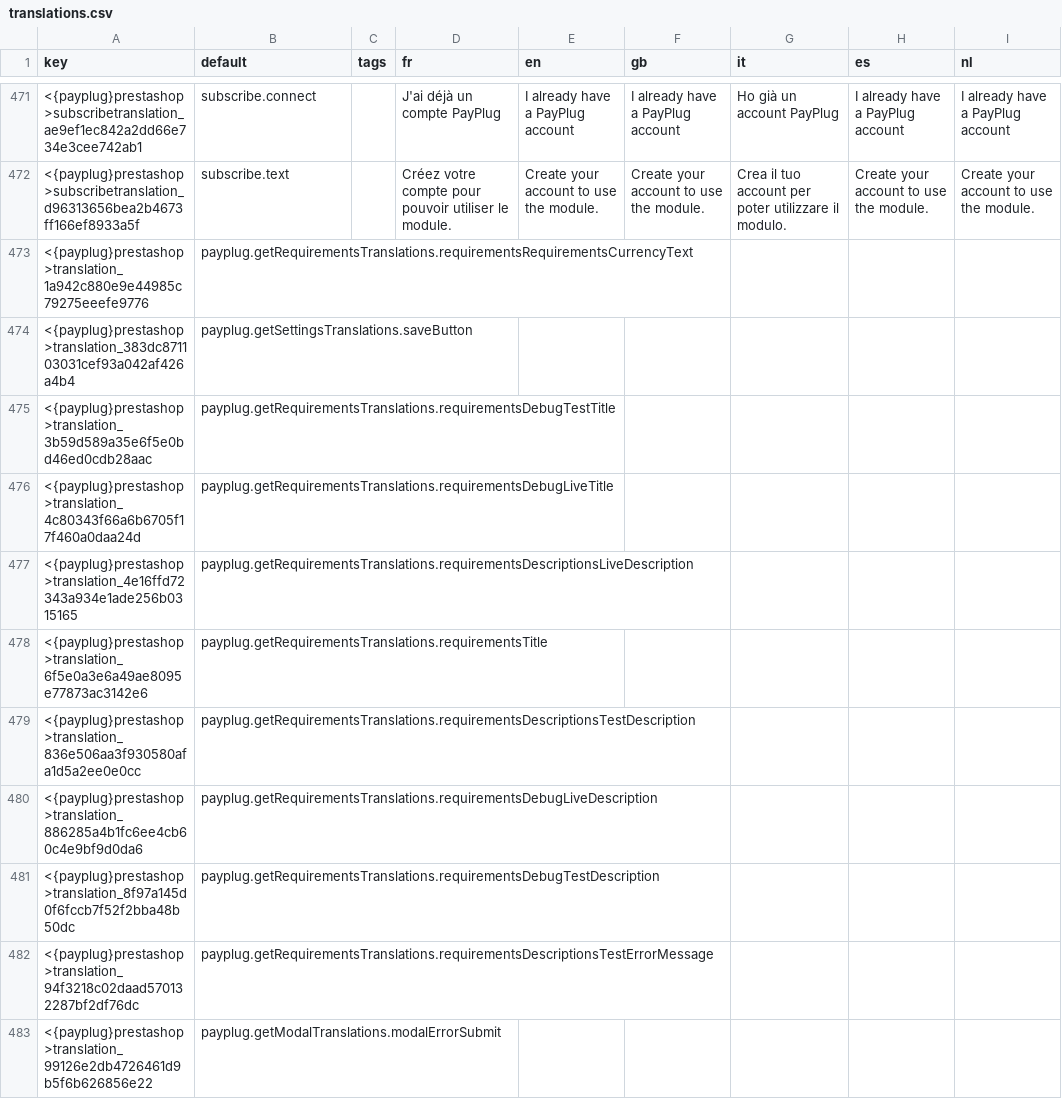
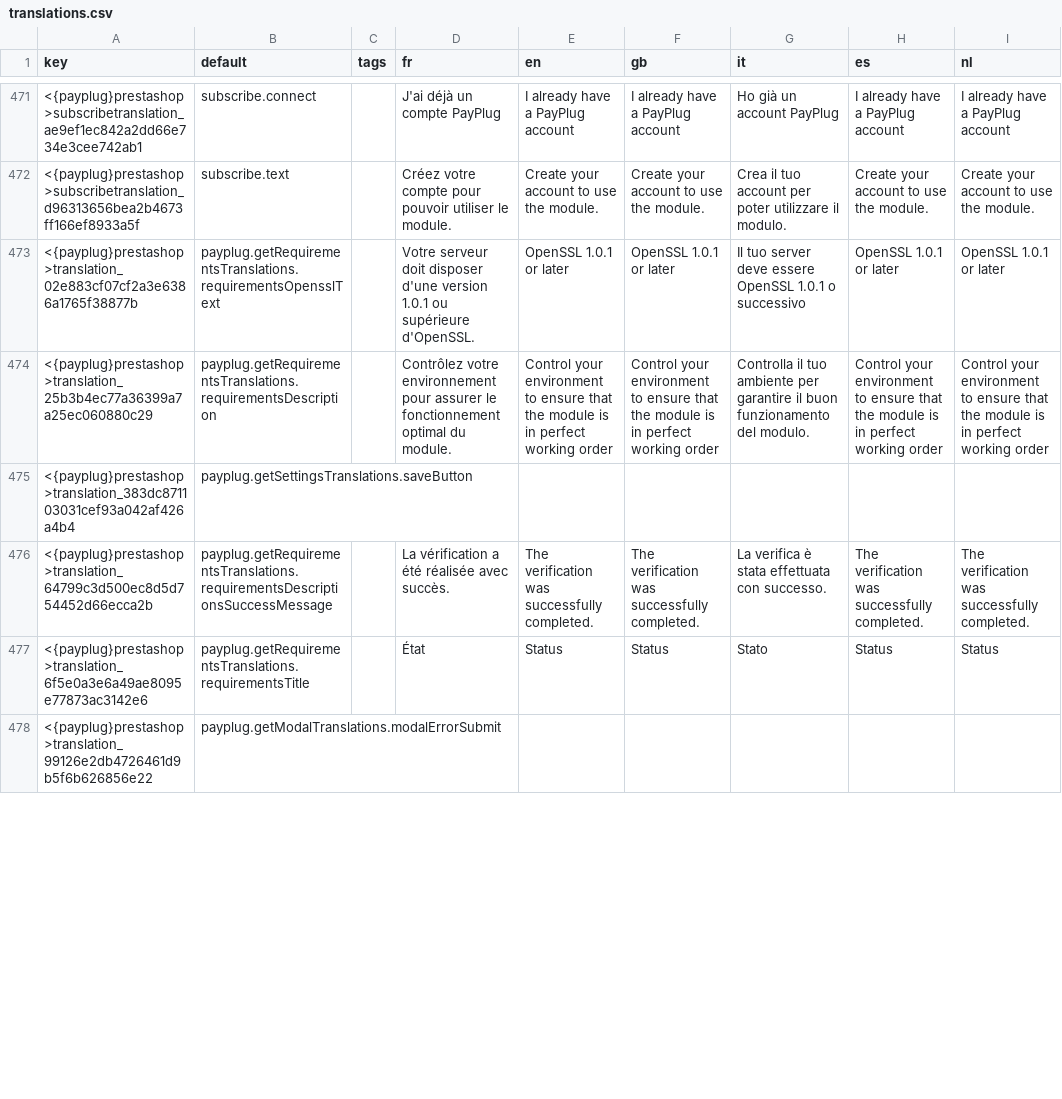
Before and after one commit to payplug/payplug-prestashop, a CSV file: dev/dist/payplug/translations.csv, drawn as a sheet; only a part is shown, gaps mark what is left out; removed rows and columns are numbered as before the commit, all else as after; the diff covers the shown part only; the diff names each change by its address in the sheet, - before the commit and + after, or states it on an @@ line.

Commit message:
PRE-1705: requirements bloc with payplug-ui

```diff
--- a/dev/dist/payplug/translations.csv
+++ b/dev/dist/payplug/translations.csv
-row 473: <{payplug}prestashop>translation_1a942c880e9e44985c79275eeefe9776 | payplug.getRequirementsTranslations.requirementsRequirementsCurrencyText
+row 473: <{payplug}prestashop>translation_02e883cf07cf2a3e6386a1765f38877b | payplug.getRequirementsTranslations.requirementsOpensslText |  | Votre serveur doit disposer d'une version 1.0.1 ou supérieure d'OpenSSL. | OpenSSL 1.0.1 or later | OpenSSL 1.0.1 or later | Il tuo server deve essere OpenSSL 1.0.1 o successivo | OpenSSL 1.0.1 or later | OpenSSL 1.0.1 or later
+row 474: <{payplug}prestashop>translation_25b3b4ec77a36399a7a25ec060880c29 | payplug.getRequirementsTranslations.requirementsDescription |  | Contrôlez votre environnement pour assurer le fonctionnement optimal du module. | Control your environment to ensure that the module is in perfect working order | Control your environment to ensure that the module is in perfect working order | Controlla il tuo ambiente per garantire il buon funzionamento del modulo. | Control your environment to ensure that the module is in perfect working order | Control your environment to ensure that the module is in perfect working order
-row 475: <{payplug}prestashop>translation_3b59d589a35e6f5e0bd46ed0cdb28aac | payplug.getRequirementsTranslations.requirementsDebugTestTitle
-row 476: <{payplug}prestashop>translation_4c80343f66a6b6705f17f460a0daa24d | payplug.getRequirementsTranslations.requirementsDebugLiveTitle
-row 477: <{payplug}prestashop>translation_4e16ffd72343a934e1ade256b0315165 | payplug.getRequirementsTranslations.requirementsDescriptionsLiveDescription
+row 476: <{payplug}prestashop>translation_64799c3d500ec8d5d754452d66ecca2b | payplug.getRequirementsTranslations.requirementsDescriptionsSuccessMessage |  | La vérification a été réalisée avec succès. | The verification was successfully completed. | The verification was successfully completed. | La verifica è stata effettuata con successo. | The verification was successfully completed. | The verification was successfully completed.
-D477 (fr): (empty)
+D477 (fr): État
-E477 (en): (empty)
+E477 (en): Status
-F477 (gb): (empty)
+F477 (gb): Status
-G477 (it): (empty)
+G477 (it): Stato
-H477 (es): (empty)
+H477 (es): Status
-I477 (nl): (empty)
+I477 (nl): Status
-row 479: <{payplug}prestashop>translation_836e506aa3f930580afa1d5a2ee0e0cc | payplug.getRequirementsTranslations.requirementsDescriptionsTestDescription
-row 480: <{payplug}prestashop>translation_886285a4b1fc6ee4cb60c4e9bf9d0da6 | payplug.getRequirementsTranslations.requirementsDebugLiveDescription
-row 481: <{payplug}prestashop>translation_8f97a145d0f6fccb7f52f2bba48b50dc | payplug.getRequirementsTranslations.requirementsDebugTestDescription
-row 482: <{payplug}prestashop>translation_94f3218c02daad570132287bf2df76dc | payplug.getRequirementsTranslations.requirementsDescriptionsTestErrorMessage
```
Also changed, not shown: 4 added rows and 7 removed rows elsewhere in this file, 14 other files.
